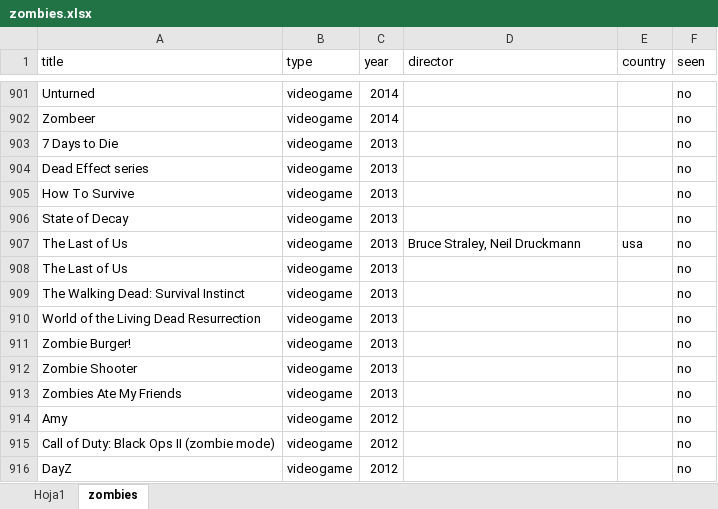
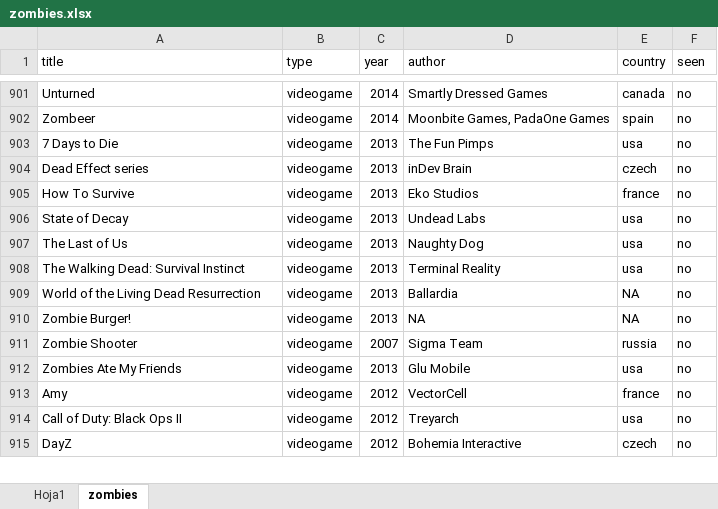
Before and after one commit to gongcastro/Zombase1, an Excel workbook: zombies.xlsx, sheet zombies, drawn as a sheet; only a part is shown, gaps mark what is left out; values as stored, in another font and other column widths than the file's, no borders; conditional formats and table styles not drawn; removed rows and columns are numbered as before the commit, all else as after; the diff covers the shown part only; the diff names each change by its address in the sheet, - before the commit and + after, or states it on an @@ line.

Commit message:
Added information on videogames

```diff
--- a/zombies.xlsx (sheet zombies)
+++ b/zombies.xlsx (sheet zombies)
-D1: director
+D1: author
-D901 (author): (empty)
+D901 (author): Smartly Dressed Games
-E901 (country): (empty)
+E901 (country): canada
-D902 (author): (empty)
+D902 (author): Moonbite Games, PadaOne Games
-E902 (country): (empty)
+E902 (country): spain
-D903 (author): (empty)
+D903 (author): The Fun Pimps
-E903 (country): (empty)
+E903 (country): usa
-D904 (author): (empty)
+D904 (author): inDev Brain
-E904 (country): (empty)
+E904 (country): czech
-D905 (author): (empty)
+D905 (author): Eko Studios
-E905 (country): (empty)
+E905 (country): france
-D906 (author): (empty)
+D906 (author): Undead Labs
-E906 (country): (empty)
+E906 (country): usa
-D907 (author): Bruce Straley, Neil Druckmann
+D907 (author): Naughty Dog
-row 908: The Last of Us | videogame | 2013 |  |  | no
-D908 (author): (empty)
+D908 (author): Terminal Reality
-E908 (country): (empty)
+E908 (country): usa
-D909 (author): (empty)
+D909 (author): Ballardia
-E909:E910 (country): (empty)
+E909:E910 (country): NA
-D910 (author): (empty)
+D910 (author): NA
-C911 (year): 2013
+C911 (year): 2007
-D911 (author): (empty)
+D911 (author): Sigma Team
-E911 (country): (empty)
+E911 (country): russia
-D912 (author): (empty)
+D912 (author): Glu Mobile
-E912 (country): (empty)
+E912 (country): usa
-D913 (author): (empty)
+D913 (author): VectorCell
-E913 (country): (empty)
+E913 (country): france
-A914 (title): Call of Duty: Black Ops II (zombie mode)
+A914 (title): Call of Duty: Black Ops II
-D914 (author): (empty)
+D914 (author): Treyarch
-E914 (country): (empty)
+E914 (country): usa
-D915 (author): (empty)
+D915 (author): Bohemia Interactive
-E915 (country): (empty)
+E915 (country): czech
```
Also changed, not shown: 80 added rows, 6 removed rows and 261 edited cells elsewhere in this sheet, 1 other file.
